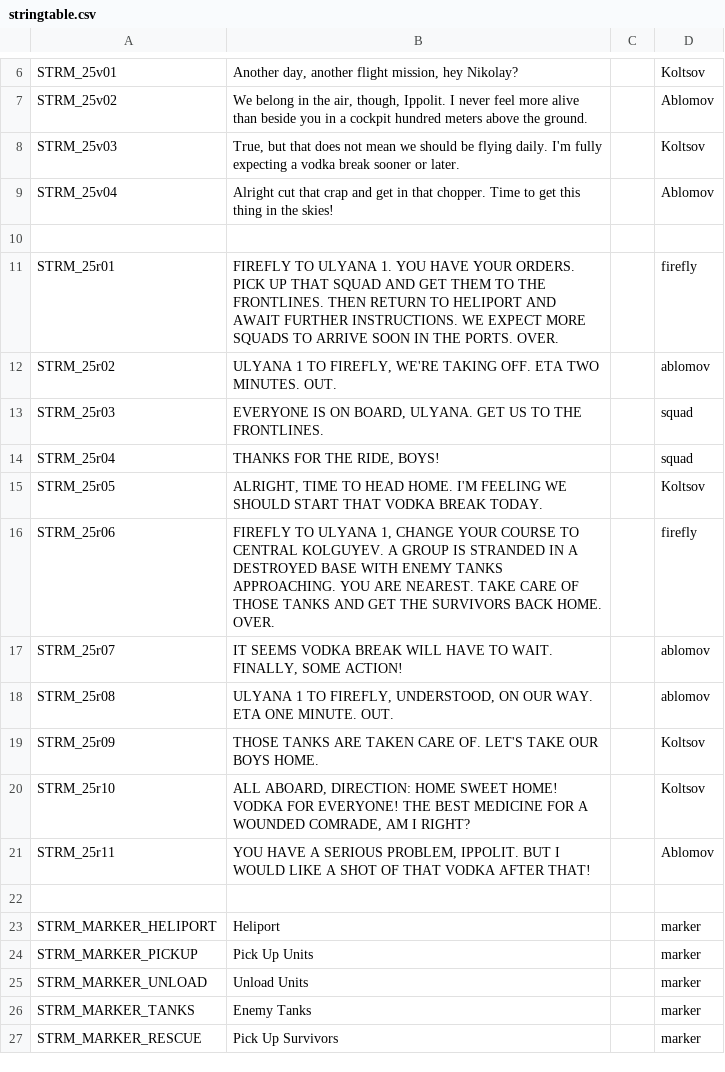
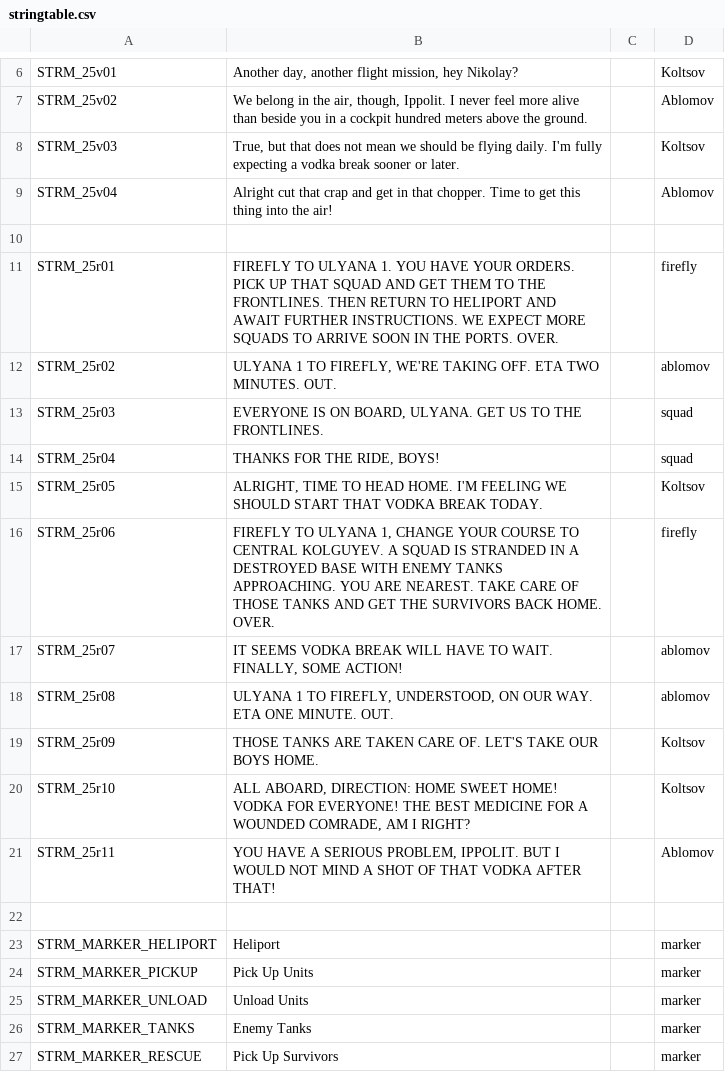
Before and after one commit to Kossyr/dawn, a CSV file: Missions/25AirSupport.Cain/stringtable.csv, drawn as a sheet; only a part is shown, gaps mark what is left out.

```diff
--- a/Missions/25AirSupport.Cain/stringtable.csv
+++ b/Missions/25AirSupport.Cain/stringtable.csv
@@ -8,3 +8,3 @@ STRM_25v02,"We belong in the air, though, Ippolit. I never feel more alive than
 STRM_25v03,"True, but that does not mean we should be flying daily. I'm fully expecting a vodka break sooner or later.","",Koltsov
-STRM_25v04,"Alright cut that crap and get in that chopper. Time to get this thing in the skies!","",Ablomov
+STRM_25v04,"Alright cut that crap and get in that chopper. Time to get this thing into the air!","",Ablomov
 
@@ -15,3 +15,3 @@ STRM_25r04,"THANKS FOR THE RIDE, BOYS!","",squad
 STRM_25r05,"ALRIGHT, TIME TO HEAD HOME. I'M FEELING WE SHOULD START THAT VODKA BREAK TODAY.","",Koltsov
-STRM_25r06,"FIREFLY TO ULYANA 1, CHANGE YOUR COURSE TO CENTRAL KOLGUYEV. A GROUP IS STRANDED IN A DESTROYED BASE WITH ENEMY TANKS APPROACHING. YOU ARE NEAREST. TAKE CARE OF THOSE TANKS AND GET THE SURVIVORS BACK HOME. OVER.","",firefly
+STRM_25r06,"FIREFLY TO ULYANA 1, CHANGE YOUR COURSE TO CENTRAL KOLGUYEV. A SQUAD IS STRANDED IN A DESTROYED BASE WITH ENEMY TANKS APPROACHING. YOU ARE NEAREST. TAKE CARE OF THOSE TANKS AND GET THE SURVIVORS BACK HOME. OVER.","",firefly
 STRM_25r07,"IT SEEMS VODKA BREAK WILL HAVE TO WAIT. FINALLY, SOME ACTION!","",ablomov
@@ -20,3 +20,3 @@ STRM_25r09,"THOSE TANKS ARE TAKEN CARE OF. LET'S TAKE OUR BOYS HOME.","",Koltsov
 STRM_25r10,"ALL ABOARD, DIRECTION: HOME SWEET HOME! VODKA FOR EVERYONE! THE BEST MEDICINE FOR A WOUNDED COMRADE, AM I RIGHT?","",Koltsov
-STRM_25r11,"YOU HAVE A SERIOUS PROBLEM, IPPOLIT. BUT I WOULD LIKE A SHOT OF THAT VODKA AFTER THAT!","",Ablomov
+STRM_25r11,"YOU HAVE A SERIOUS PROBLEM, IPPOLIT. BUT I WOULD NOT MIND A SHOT OF THAT VODKA AFTER THAT!","",Ablomov
 
```
Also changed, not shown: 11 other files.
